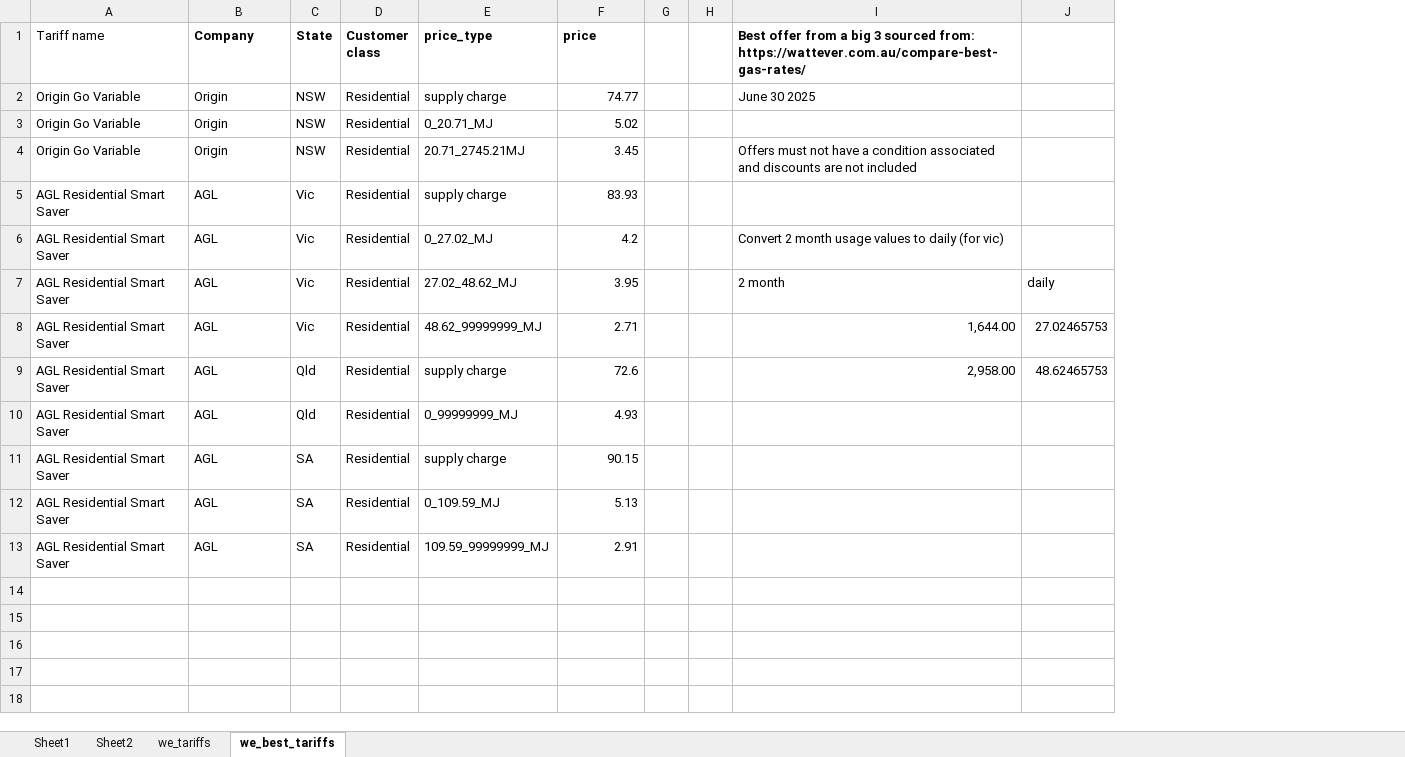
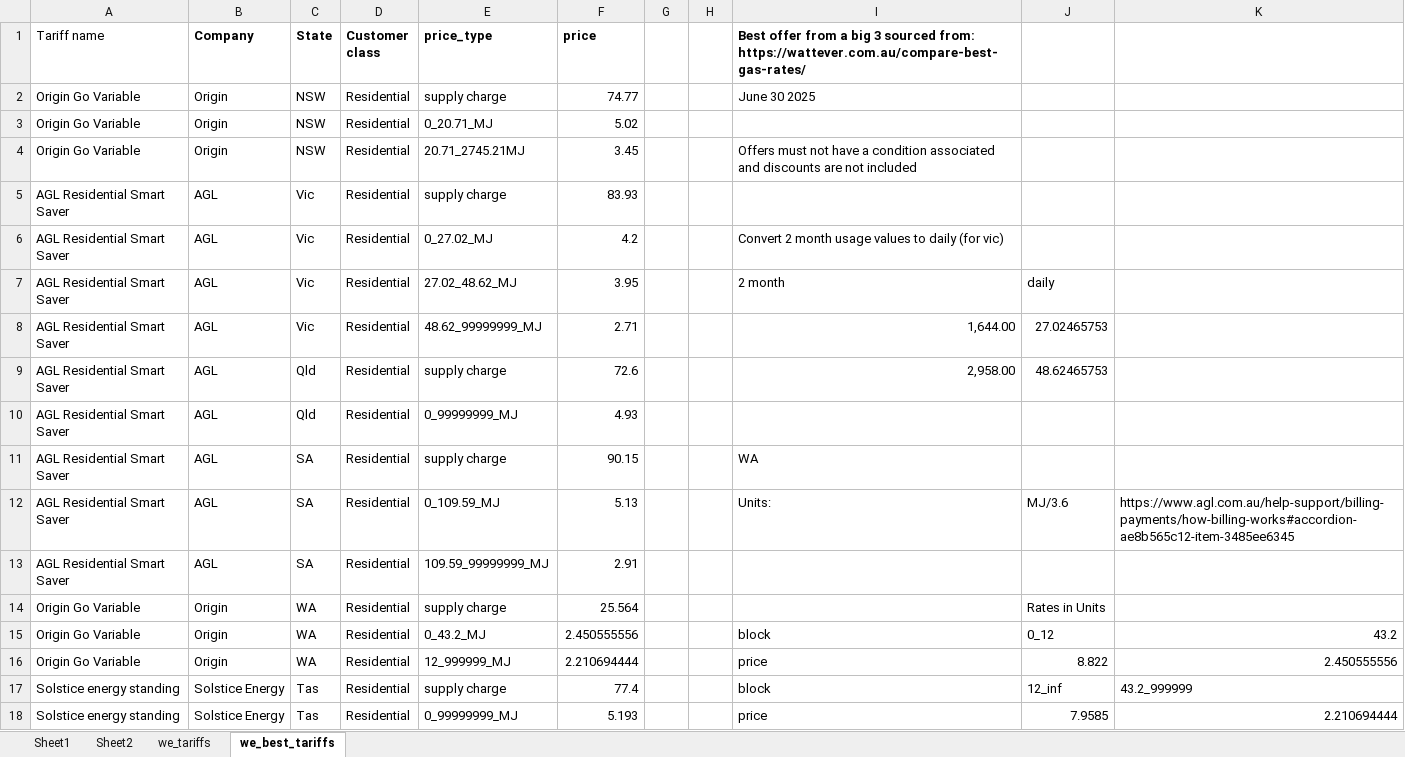
Before and after one commit to dommj/Carbon-pricing-analysis-2025, an Excel workbook: Data/gas_standing_offers_20250331.xlsx, sheet we_best_tariffs, drawn as a sheet; values as stored, in another font and other column widths than the file's, no borders; the diff names each change by its address in the sheet, - before the commit and + after, or states it on an @@ line.

```diff
--- a/Data/gas_standing_offers_20250331.xlsx (sheet we_best_tariffs)
+++ b/Data/gas_standing_offers_20250331.xlsx (sheet we_best_tariffs)
+column K, row 12: https://www.agl.com.au/help-support/billing-payments/how-billing-works#accordion-ae8b565c12-item-3485ee6345
-I11: (empty)
+I11: WA
-I12: (empty)
+I12: Units:
-J12: (empty)
+J12: MJ/3.6
+row 14: Origin Go Variable | Origin | WA | Residential | supply charge | 25.564 |  |  |  | Rates in Units
+row 15: Origin Go Variable | Origin | WA | Residential | 0_43.2_MJ | 2.450555556 |  |  | block | 0_12 | 43.2
+row 16: Origin Go Variable | Origin | WA | Residential | 12_999999_MJ | 2.210694444 |  |  | price | 8.822 | 2.450555556
+row 17: Solstice energy standing | Solstice Energy | Tas | Residential | supply charge | 77.4 |  |  | block | 12_inf | 43.2_999999
+row 18: Solstice energy standing | Solstice Energy | Tas | Residential | 0_99999999_MJ | 5.193 |  |  | price | 7.9585 | 2.210694444
```
Also changed, not shown: 36 other files.
